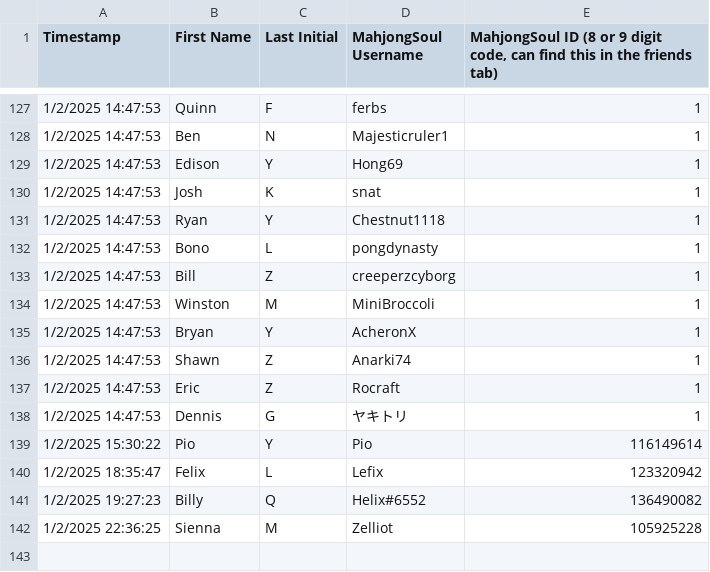
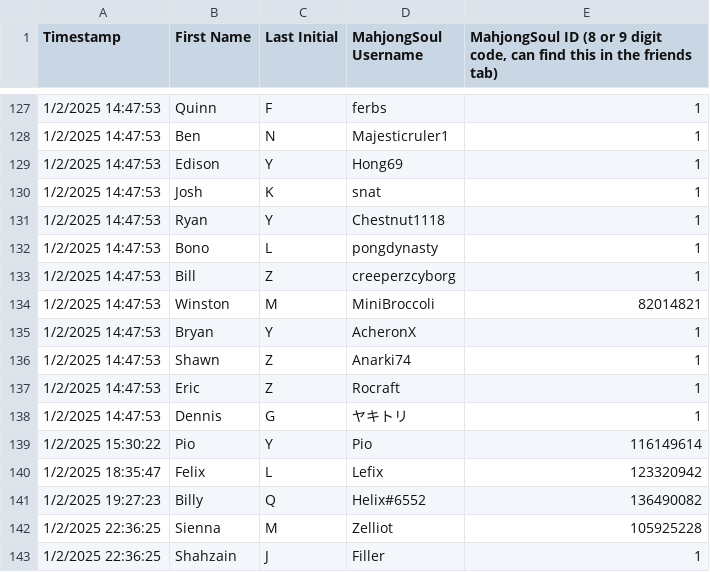
Before and after one commit to Redorangegamez/MJSTeamLeagueBot, a CSV file: names.csv, drawn as a sheet; only a part is shown, gaps mark what is left out.

Commit message:
Update names.csv

```diff
--- a/names.csv
+++ b/names.csv
@@ -133,3 +133,3 @@ Timestamp,First Name,Last Initial,MahjongSoul Username,"MahjongSoul ID (8 or 9 d
 1/2/2025 14:47:53,Bill,Z,creeperzcyborg,1
-1/2/2025 14:47:53,Winston,M,MiniBroccoli,1
+1/2/2025 14:47:53,Winston,M,MiniBroccoli,82014821
 1/2/2025 14:47:53,Bryan,Y,AcheronX,1
@@ -142 +142,2 @@ Timestamp,First Name,Last Initial,MahjongSoul Username,"MahjongSoul ID (8 or 9 d
 1/2/2025 22:36:25,Sienna,M,Zelliot,105925228
+1/2/2025 22:36:25,Shahzain,J,Filler,1
```
